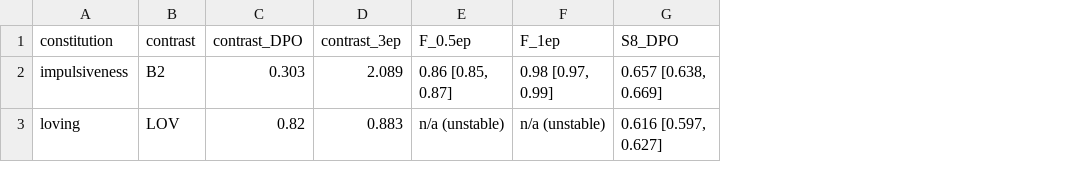
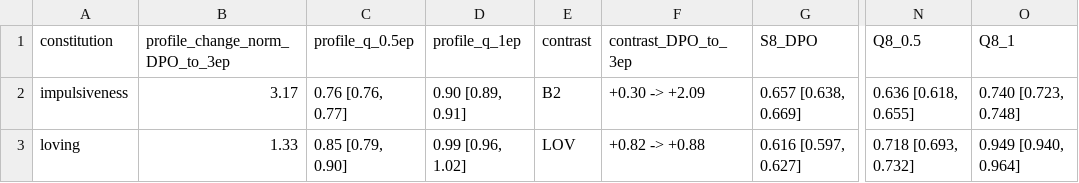
Before and after one commit to ukc10014/steering_across_personas, a CSV file: outputs/analysis/common_trajectory/table_trajectory.csv, drawn as a sheet; only a part is shown, gaps mark what is left out; removed rows and columns are numbered as before the commit, all else as after; the diff names each change by its address in the sheet, - before the commit and + after, or states it on an @@ line.

```diff
--- a/outputs/analysis/common_trajectory/table_trajectory.csv
+++ b/outputs/analysis/common_trajectory/table_trajectory.csv
+column B (profile_change_norm_DPO_to_3ep), rows 2-3: 3.17 | 1.33
+column C (profile_q_0.5ep), rows 2-3: 0.76 [0.76, 0.77] | 0.85 [0.79, 0.90]
+column D (profile_q_1ep), rows 2-3: 0.90 [0.89, 0.91] | 0.99 [0.96, 1.02]
-column C (contrast_DPO), rows 2-3: 0.303 | 0.82
-column D (contrast_3ep), rows 2-3: 2.089 | 0.883
-column E (F_0.5ep), rows 2-3: 0.86 [0.85, 0.87] | n/a (unstable)
-column F (F_1ep), rows 2-3: 0.98 [0.97, 0.99] | n/a (unstable)
+column F (contrast_DPO_to_3ep), rows 2-3: +0.30 -> +2.09 | +0.82 -> +0.88
+column N (Q8_0.5), rows 2-3: 0.636 [0.618, 0.655] | 0.718 [0.693, 0.732]
+column O (Q8_1), rows 2-3: 0.740 [0.723, 0.748] | 0.949 [0.940, 0.964]
```
Also changed, not shown: outputs/analysis/common_trajectory/trajectory_points.csv, 9 other files.
